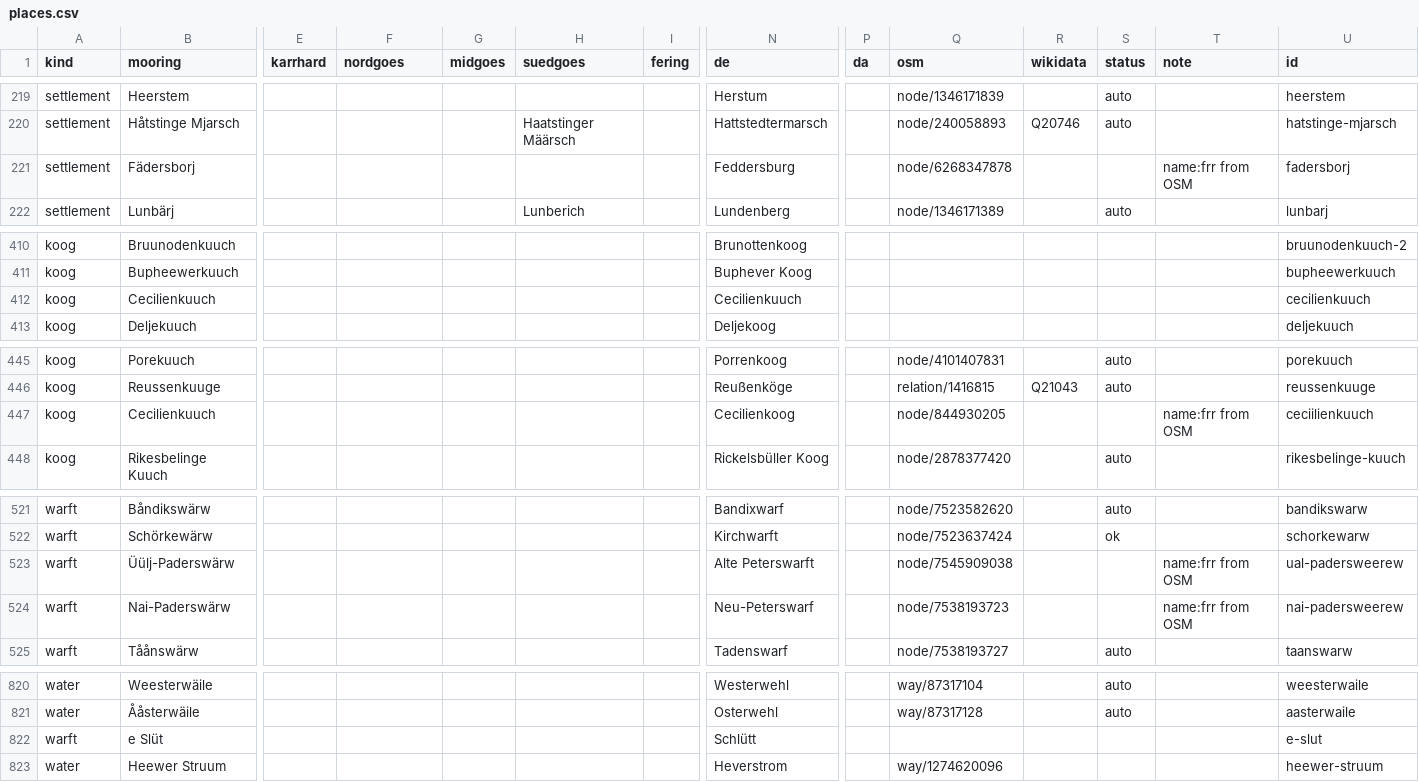
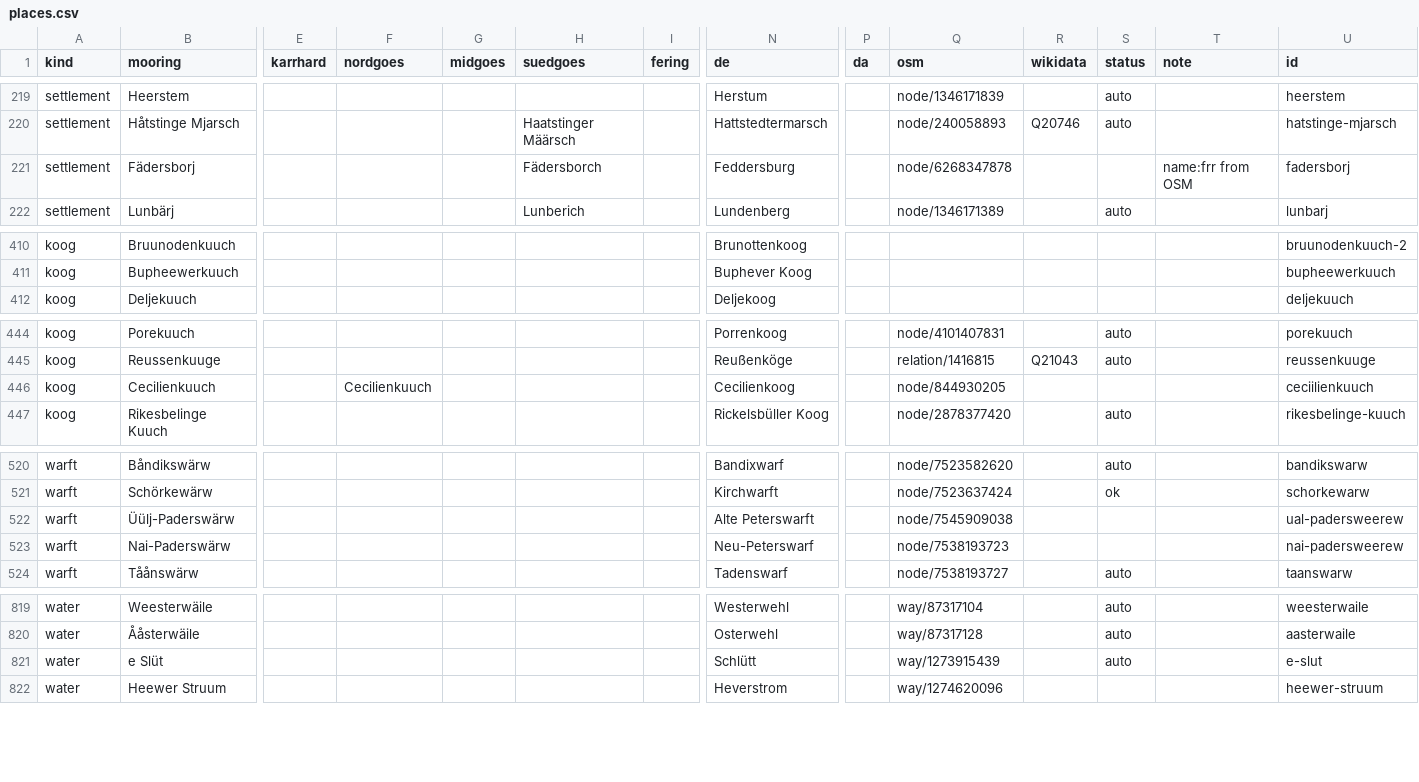
Before and after one commit to Commander-Cody/frasch-koord, a CSV file: names/places.csv, drawn as a sheet; only a part is shown, gaps mark what is left out; removed rows and columns are numbered as before the commit, all else as after; rows hold the shown columns only; the diff names each change by its address in the sheet, - before the commit and + after, or states it on an @@ line.

```diff
--- a/names/places.csv
+++ b/names/places.csv
-H221 (suedgoes): (empty)
+H221 (suedgoes): Fädersborch
-row 412: koog | Cecilienkuuch |  |  |  |  |  | Cecilienkuuch |  |  |  |  |  | cecilienkuuch
-F446 (nordgoes): (empty)
+F446 (nordgoes): Cecilienkuuch
-T446 (note): name:frr from OSM
+T446 (note): (empty)
-T522:T523 (note): name:frr from OSM
+T522:T523 (note): (empty)
-A821 (kind): warft
+A821 (kind): water
-Q821 (osm): (empty)
+Q821 (osm): way/1273915439
-S821 (status): (empty)
+S821 (status): auto
```
Also changed, not shown: 3 other files.
